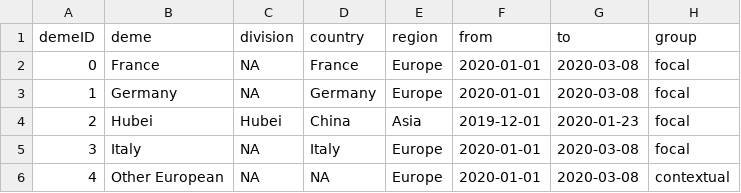
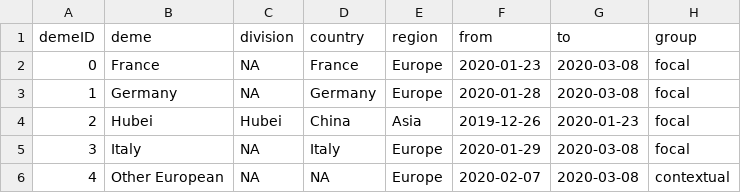
Before and after one commit to cecivale/cov-europe-bdmm-prime, a CSV file: workflow/files/demes_5.csv, drawn as a sheet.

```diff
--- a/workflow/files/demes_5.csv
+++ b/workflow/files/demes_5.csv
@@ -1,6 +1,6 @@
 demeID,deme,division,country,region,from,to,group
-0,France,NA,France,Europe,2020-01-01,2020-03-08,focal
-1,Germany,NA,Germany,Europe,2020-01-01,2020-03-08,focal
-2,Hubei,Hubei,China,Asia,2019-12-01,2020-01-23,focal
-3,Italy,NA,Italy,Europe,2020-01-01,2020-03-08,focal
-4,Other European,NA,NA,Europe,2020-01-01,2020-03-08,contextual
+0,France,NA,France,Europe,2020-01-23,2020-03-08,focal
+1,Germany,NA,Germany,Europe,2020-01-28,2020-03-08,focal
+2,Hubei,Hubei,China,Asia,2019-12-26,2020-01-23,focal
+3,Italy,NA,Italy,Europe,2020-01-29,2020-03-08,focal
+4,Other European,NA,NA,Europe,2020-02-07,2020-03-08,contextual
```
Also changed, not shown: 1 other file.
